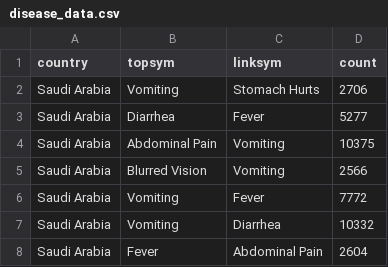
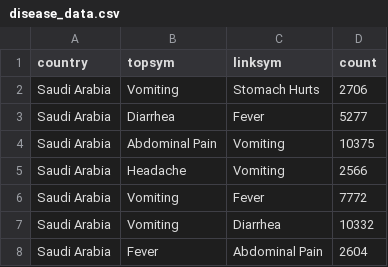
Before and after one commit to caroline0codes/CSEDataVis, a CSV file: disease_data.csv, drawn as a sheet; only a part is shown.

Commit message:
Update disease_data.csv

```diff
--- a/disease_data.csv
+++ b/disease_data.csv
@@ -4,3 +4,3 @@ Saudi Arabia,Diarrhea,Fever,5277
 Saudi Arabia,Abdominal Pain,Vomiting,10375
-Saudi Arabia,Blurred Vision,Vomiting,2566
+Saudi Arabia,Headache,Vomiting,2566
 Saudi Arabia,Vomiting,Fever,7772
```
